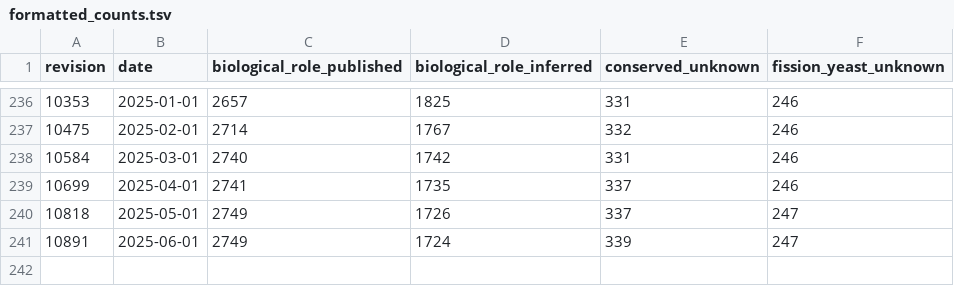
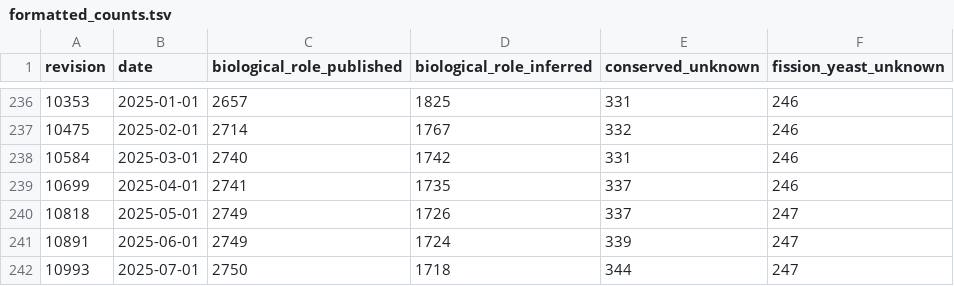
Before and after one commit to pombase/genome_changelog, a TSV file: gene_characterisation_status/results/formatted_counts.tsv, drawn as a sheet; only a part is shown, gaps mark what is left out; the diff names each change by its address in the sheet, - before the commit and + after, or states it on an @@ line.

```diff
--- a/gene_characterisation_status/results/formatted_counts.tsv
+++ b/gene_characterisation_status/results/formatted_counts.tsv
+row 242: 10993 | 2025-07-01 | 2750 | 1718 | 344 | 247
```
Also changed, not shown: gene_characterisation_status/results/merged_counts.tsv, 1 other file.
